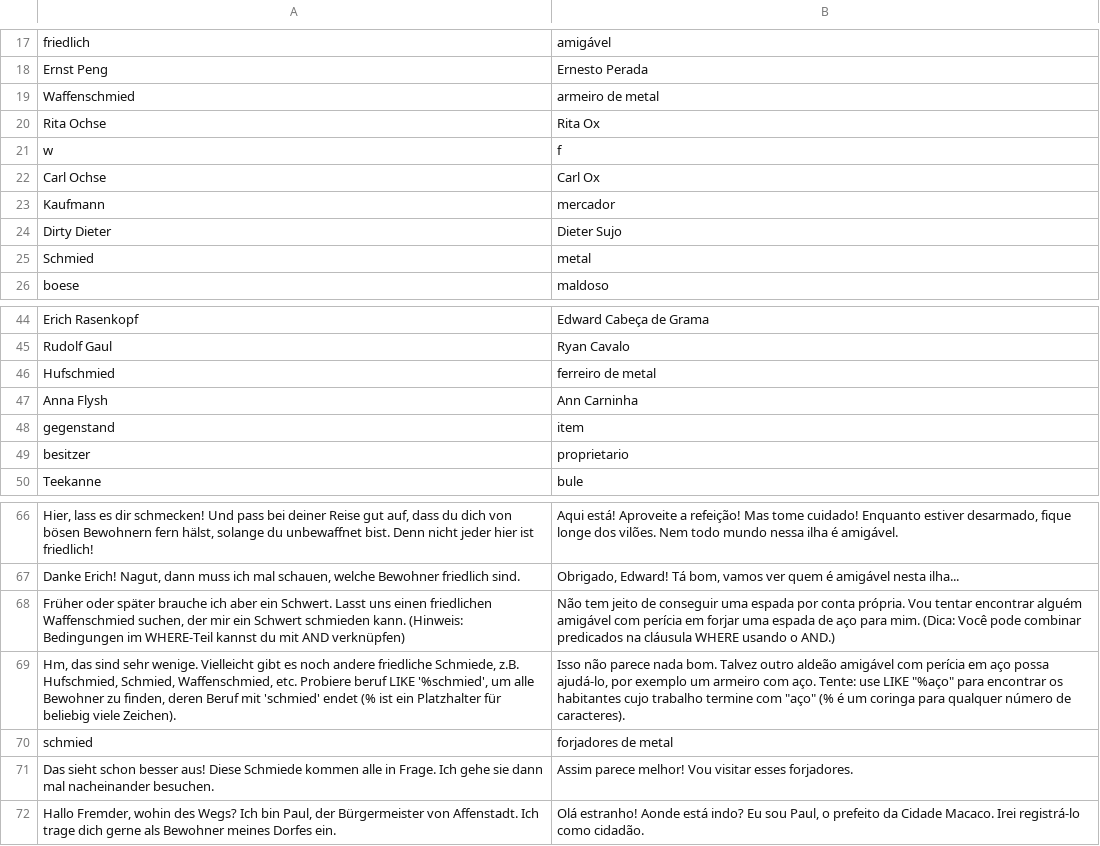
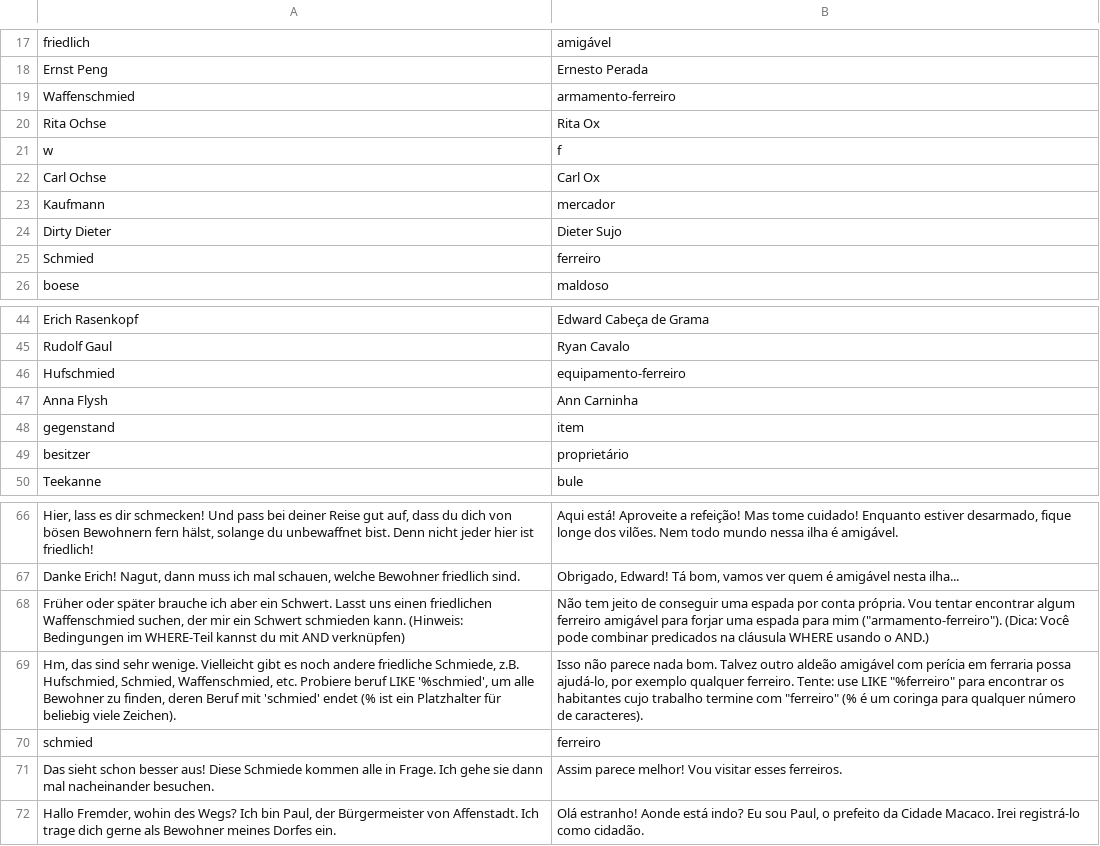
Before and after one commit to jschildgen/sql-island, a CSV file: lang_pt.csv, drawn as a sheet; only a part is shown, gaps mark what is left out.

Commit message:
Fixed mistakes in Portuguese language file

```diff
--- a/lang_pt.csv
+++ b/lang_pt.csv
@@ -18,3 +18,3 @@ friedlich|amigável
 Ernst Peng|Ernesto Perada
-Waffenschmied|armeiro de metal
+Waffenschmied|armamento-ferreiro
 Rita Ochse|Rita Ox
@@ -24,3 +24,3 @@ Kaufmann|mercador
 Dirty Dieter|Dieter Sujo
-Schmied|metal
+Schmied|ferreiro
 boese|maldoso
@@ -45,6 +45,6 @@ Erich Rasenkopf|Edward Cabeça de Grama
 Rudolf Gaul|Ryan Cavalo
-Hufschmied|ferreiro de metal
+Hufschmied|equipamento-ferreiro
 Anna Flysh|Ann Carninha
 gegenstand|item
-besitzer|proprietario
+besitzer|proprietário
 Teekanne|bule
@@ -67,6 +67,6 @@ Hier, lass es dir schmecken! Und pass bei deiner Reise gut auf, dass du dich von
 Danke Erich! Nagut, dann muss ich mal schauen, welche Bewohner friedlich sind.|Obrigado, Edward! Tá bom, vamos ver quem é amigável nesta ilha...
-Früher oder später brauche ich aber ein Schwert. Lasst uns einen friedlichen Waffenschmied suchen, der mir ein Schwert schmieden kann. (Hinweis: Bedingungen im WHERE-Teil kannst du mit AND verknüpfen)|Não tem jeito de conseguir uma espada por conta própria. Vou tentar encontrar alguém amigável com perícia em forjar uma espada de aço para mim. (Dica: Você pode combinar predicados na cláusula WHERE usando o AND.)
-Hm, das sind sehr wenige. Vielleicht gibt es noch andere friedliche Schmiede, z.B. Hufschmied, Schmied, Waffenschmied, etc. Probiere beruf LIKE '%schmied', um alle Bewohner zu finden, deren Beruf mit 'schmied' endet (% ist ein Platzhalter für beliebig viele Zeichen).|"Isso não parece nada bom. Talvez outro aldeão amigável com perícia em aço possa ajudá-lo, por exemplo um armeiro com aço. Tente: use LIKE ""%aço"" para encontrar os habitantes cujo trabalho termine com ""aço"" (% é um coringa para qualquer número de caracteres). "
-schmied|forjadores de metal
-Das sieht schon besser aus! Diese Schmiede kommen alle in Frage. Ich gehe sie dann mal nacheinander besuchen.|Assim parece melhor! Vou visitar esses forjadores.
+Früher oder später brauche ich aber ein Schwert. Lasst uns einen friedlichen Waffenschmied suchen, der mir ein Schwert schmieden kann. (Hinweis: Bedingungen im WHERE-Teil kannst du mit AND verknüpfen)|"Não tem jeito de conseguir uma espada por conta própria. Vou tentar encontrar algum ferreiro amigável para forjar uma espada para mim (""armamento-ferreiro""). (Dica: Você pode combinar predicados na cláusula WHERE usando o AND.)"
+Hm, das sind sehr wenige. Vielleicht gibt es noch andere friedliche Schmiede, z.B. Hufschmied, Schmied, Waffenschmied, etc. Probiere beruf LIKE '%schmied', um alle Bewohner zu finden, deren Beruf mit 'schmied' endet (% ist ein Platzhalter für beliebig viele Zeichen).|"Isso não parece nada bom. Talvez outro aldeão amigável com perícia em ferraria possa ajudá-lo, por exemplo qualquer ferreiro. Tente: use LIKE ""%ferreiro"" para encontrar os habitantes cujo trabalho termine com ""ferreiro"" (% é um coringa para qualquer número de caracteres). "
+schmied|ferreiro
+Das sieht schon besser aus! Diese Schmiede kommen alle in Frage. Ich gehe sie dann mal nacheinander besuchen.|Assim parece melhor! Vou visitar esses ferreiros.
 Hallo Fremder, wohin des Wegs? Ich bin Paul, der Bürgermeister von Affenstadt. Ich trage dich gerne als Bewohner meines Dorfes ein.|Olá estranho! Aonde está indo? Eu sou Paul, o prefeito da Cidade Macaco. Irei registrá-lo como cidadão.
```
